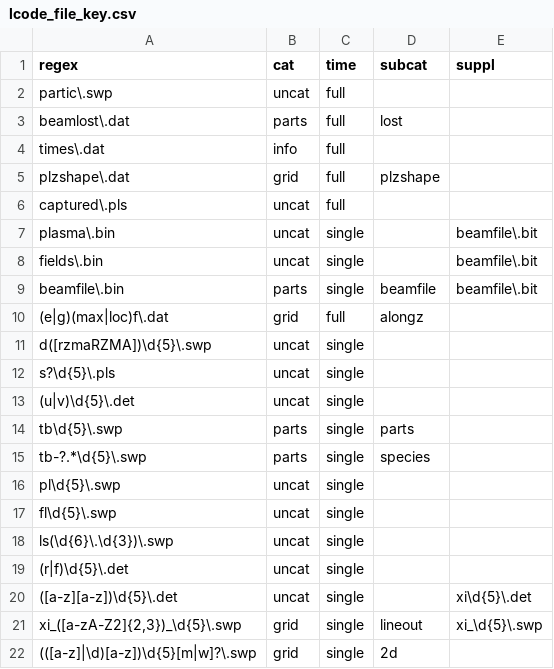
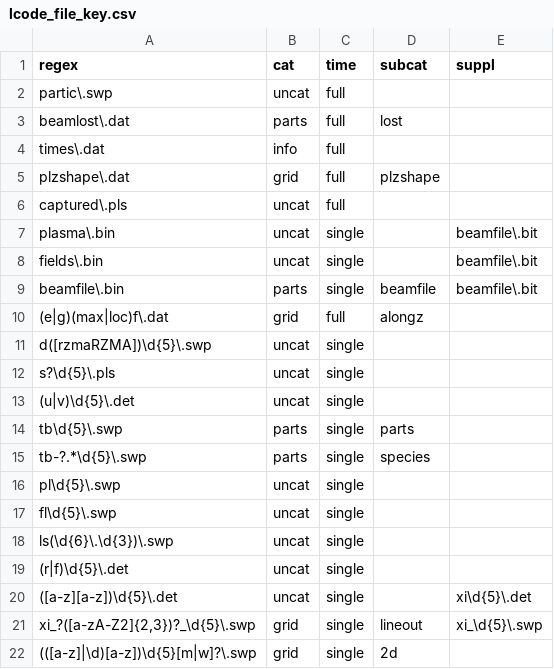
Before and after one commit to mtrocadomoreira/ozzy, a CSV file: ozzy/lcode_file_key.csv, drawn as a sheet.

```diff
--- a/ozzy/lcode_file_key.csv
+++ b/ozzy/lcode_file_key.csv
@@ -20,3 +20,3 @@ ls(\d{6}\.\d{3})\.swp;uncat;single;;
 ([a-z][a-z])\d{5}\.det;uncat;single;;xi\d{5}\.det
-xi_([a-zA-Z2]{2,3})_\d{5}\.swp;grid;single;lineout;xi_\d{5}\.swp
+xi_?([a-zA-Z2]{2,3})?_\d{5}\.swp;grid;single;lineout;xi_\d{5}\.swp
 (([a-z]|\d)[a-z])\d{5}[m|w]?\.swp;grid;single;2d;
```
Also changed, not shown: 4 other files.
